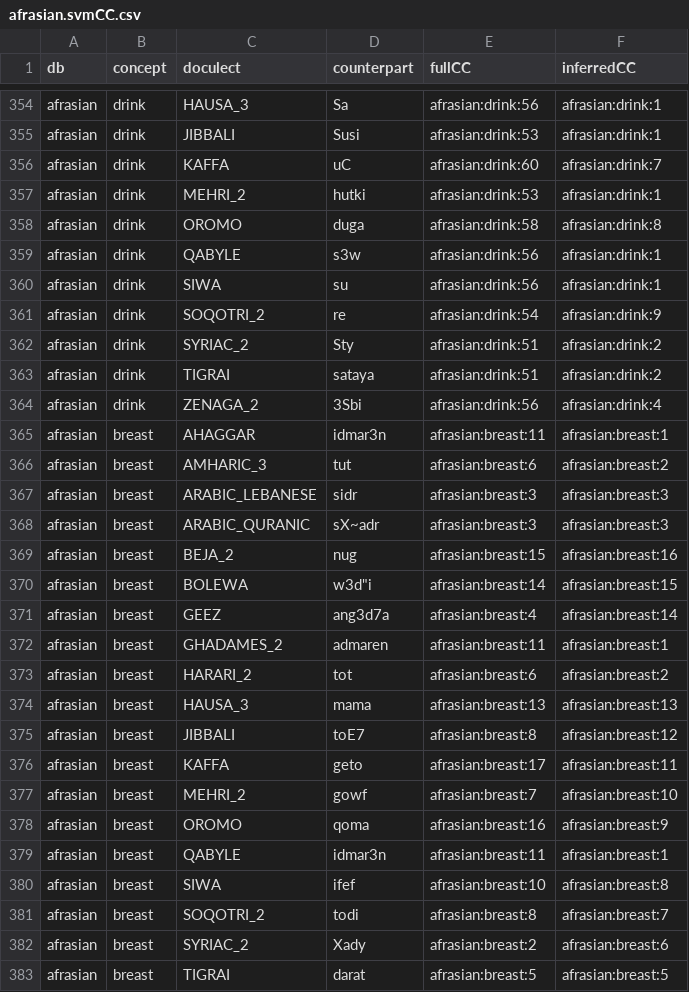
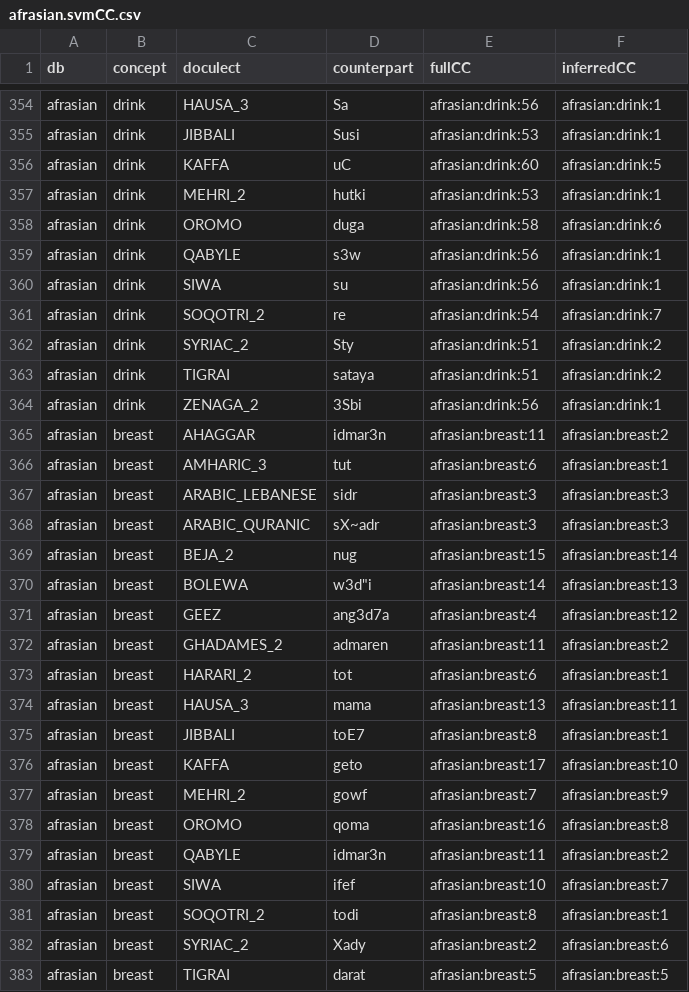
Before and after one commit to evolaemp/svmcc, a CSV file: data/inferred/afrasian.svmCC.csv, drawn as a sheet; only a part is shown, gaps mark what is left out; the diff covers the shown part only.

```diff
--- a/data/inferred/afrasian.svmCC.csv
+++ b/data/inferred/afrasian.svmCC.csv
@@ -355,28 +355,28 @@ afrasian,drink,HAUSA_3,Sa,afrasian:drink:56,afrasian:drink:1
 afrasian,drink,JIBBALI,Susi,afrasian:drink:53,afrasian:drink:1
-afrasian,drink,KAFFA,uC,afrasian:drink:60,afrasian:drink:7
+afrasian,drink,KAFFA,uC,afrasian:drink:60,afrasian:drink:5
 afrasian,drink,MEHRI_2,hutki,afrasian:drink:53,afrasian:drink:1
-afrasian,drink,OROMO,duga,afrasian:drink:58,afrasian:drink:8
+afrasian,drink,OROMO,duga,afrasian:drink:58,afrasian:drink:6
 afrasian,drink,QABYLE,s3w,afrasian:drink:56,afrasian:drink:1
 afrasian,drink,SIWA,su,afrasian:drink:56,afrasian:drink:1
-afrasian,drink,SOQOTRI_2,re,afrasian:drink:54,afrasian:drink:9
+afrasian,drink,SOQOTRI_2,re,afrasian:drink:54,afrasian:drink:7
 afrasian,drink,SYRIAC_2,Sty,afrasian:drink:51,afrasian:drink:2
 afrasian,drink,TIGRAI,sataya,afrasian:drink:51,afrasian:drink:2
-afrasian,drink,ZENAGA_2,3Sbi,afrasian:drink:56,afrasian:drink:4
-afrasian,breast,AHAGGAR,idmar3n,afrasian:breast:11,afrasian:breast:1
-afrasian,breast,AMHARIC_3,tut,afrasian:breast:6,afrasian:breast:2
+afrasian,drink,ZENAGA_2,3Sbi,afrasian:drink:56,afrasian:drink:1
+afrasian,breast,AHAGGAR,idmar3n,afrasian:breast:11,afrasian:breast:2
+afrasian,breast,AMHARIC_3,tut,afrasian:breast:6,afrasian:breast:1
 afrasian,breast,ARABIC_LEBANESE,sidr,afrasian:breast:3,afrasian:breast:3
 afrasian,breast,ARABIC_QURANIC,sX~adr,afrasian:breast:3,afrasian:breast:3
-afrasian,breast,BEJA_2,nug,afrasian:breast:15,afrasian:breast:16
-afrasian,breast,BOLEWA,"w3d""i",afrasian:breast:14,afrasian:breast:15
-afrasian,breast,GEEZ,ang3d7a,afrasian:breast:4,afrasian:breast:14
-afrasian,breast,GHADAMES_2,admaren,afrasian:breast:11,afrasian:breast:1
-afrasian,breast,HARARI_2,tot,afrasian:breast:6,afrasian:breast:2
-afrasian,breast,HAUSA_3,mama,afrasian:breast:13,afrasian:breast:13
-afrasian,breast,JIBBALI,toE7,afrasian:breast:8,afrasian:breast:12
-afrasian,breast,KAFFA,geto,afrasian:breast:17,afrasian:breast:11
-afrasian,breast,MEHRI_2,gowf,afrasian:breast:7,afrasian:breast:10
-afrasian,breast,OROMO,qoma,afrasian:breast:16,afrasian:breast:9
-afrasian,breast,QABYLE,idmar3n,afrasian:breast:11,afrasian:breast:1
-afrasian,breast,SIWA,ifef,afrasian:breast:10,afrasian:breast:8
-afrasian,breast,SOQOTRI_2,todi,afrasian:breast:8,afrasian:breast:7
+afrasian,breast,BEJA_2,nug,afrasian:breast:15,afrasian:breast:14
+afrasian,breast,BOLEWA,"w3d""i",afrasian:breast:14,afrasian:breast:13
+afrasian,breast,GEEZ,ang3d7a,afrasian:breast:4,afrasian:breast:12
+afrasian,breast,GHADAMES_2,admaren,afrasian:breast:11,afrasian:breast:2
+afrasian,breast,HARARI_2,tot,afrasian:breast:6,afrasian:breast:1
+afrasian,breast,HAUSA_3,mama,afrasian:breast:13,afrasian:breast:11
+afrasian,breast,JIBBALI,toE7,afrasian:breast:8,afrasian:breast:1
+afrasian,breast,KAFFA,geto,afrasian:breast:17,afrasian:breast:10
+afrasian,breast,MEHRI_2,gowf,afrasian:breast:7,afrasian:breast:9
+afrasian,breast,OROMO,qoma,afrasian:breast:16,afrasian:breast:8
+afrasian,breast,QABYLE,idmar3n,afrasian:breast:11,afrasian:breast:2
+afrasian,breast,SIWA,ifef,afrasian:breast:10,afrasian:breast:7
+afrasian,breast,SOQOTRI_2,todi,afrasian:breast:8,afrasian:breast:1
 afrasian,breast,SYRIAC_2,Xady,afrasian:breast:2,afrasian:breast:6
```
Also changed, not shown: 114 edited cells elsewhere in this file, data/inferred/abvd.svmCC.csv, data/inferred/chinese_1964.svmCC.csv, 16 other files.
